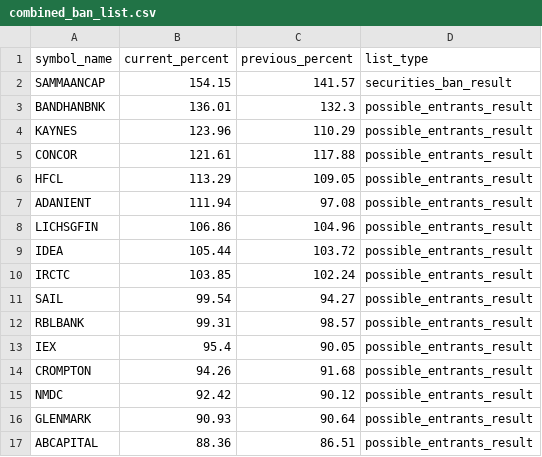
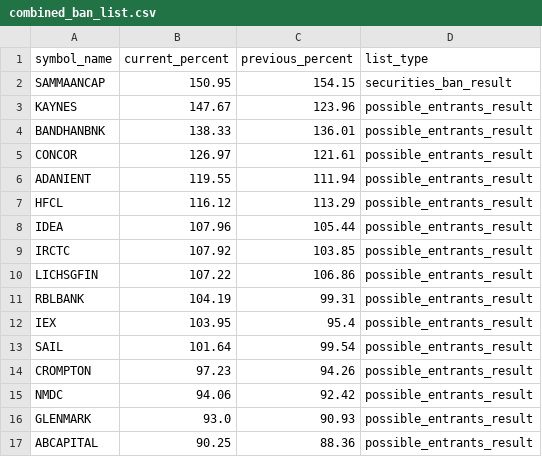
Before and after one commit to tsrajpurohit/MWPL, a CSV file: combined_ban_list.csv, drawn as a sheet; only a part is shown; the diff covers the shown part only.

```diff
--- a/combined_ban_list.csv
+++ b/combined_ban_list.csv
@@ -1,17 +1,17 @@
 symbol_name,current_percent,previous_percent,list_type
-SAMMAANCAP,154.15,141.57,securities_ban_result
-BANDHANBNK,136.01,132.3,possible_entrants_result
-KAYNES,123.96,110.29,possible_entrants_result
-CONCOR,121.61,117.88,possible_entrants_result
-HFCL,113.29,109.05,possible_entrants_result
-ADANIENT,111.94,97.08,possible_entrants_result
-LICHSGFIN,106.86,104.96,possible_entrants_result
-IDEA,105.44,103.72,possible_entrants_result
-IRCTC,103.85,102.24,possible_entrants_result
-SAIL,99.54,94.27,possible_entrants_result
-RBLBANK,99.31,98.57,possible_entrants_result
-IEX,95.4,90.05,possible_entrants_result
-CROMPTON,94.26,91.68,possible_entrants_result
-NMDC,92.42,90.12,possible_entrants_result
-GLENMARK,90.93,90.64,possible_entrants_result
-ABCAPITAL,88.36,86.51,possible_entrants_result
+SAMMAANCAP,150.95,154.15,securities_ban_result
+KAYNES,147.67,123.96,possible_entrants_result
+BANDHANBNK,138.33,136.01,possible_entrants_result
+CONCOR,126.97,121.61,possible_entrants_result
+ADANIENT,119.55,111.94,possible_entrants_result
+HFCL,116.12,113.29,possible_entrants_result
+IDEA,107.96,105.44,possible_entrants_result
+IRCTC,107.92,103.85,possible_entrants_result
+LICHSGFIN,107.22,106.86,possible_entrants_result
+RBLBANK,104.19,99.31,possible_entrants_result
+IEX,103.95,95.4,possible_entrants_result
+SAIL,101.64,99.54,possible_entrants_result
+CROMPTON,97.23,94.26,possible_entrants_result
+NMDC,94.06,92.42,possible_entrants_result
+GLENMARK,93.0,90.93,possible_entrants_result
+ABCAPITAL,90.25,88.36,possible_entrants_result
```
Also changed, not shown: 4 added rows, 3 removed rows and 8 edited cells elsewhere in this file.
